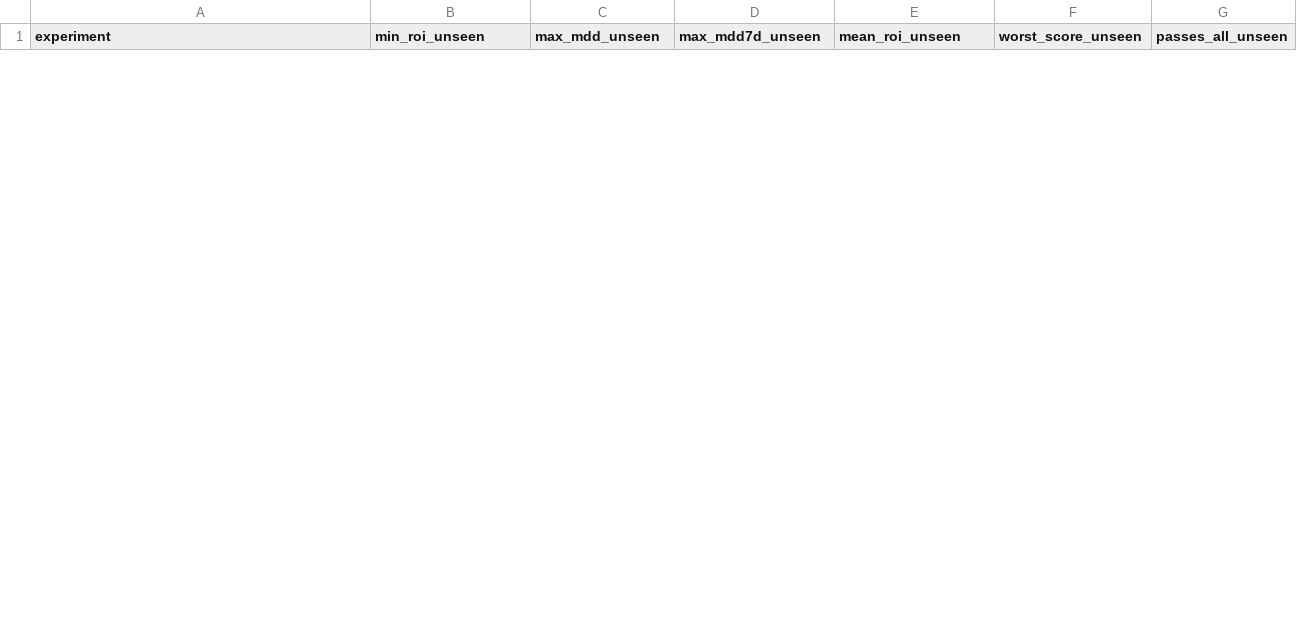
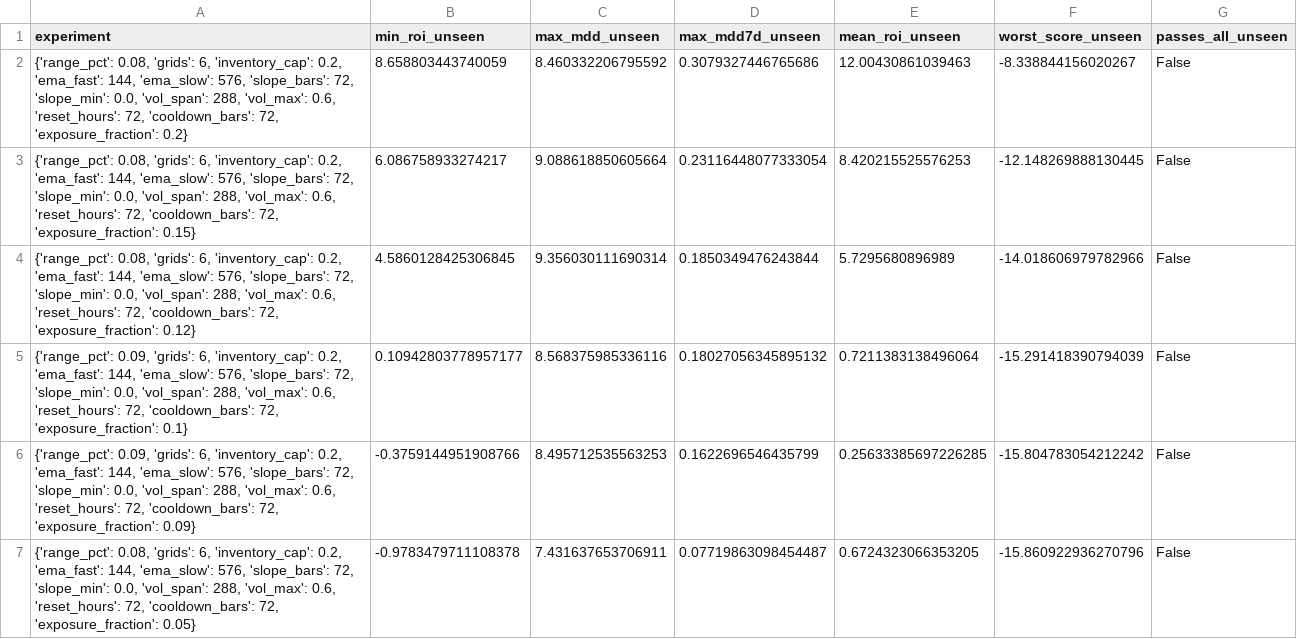
Before and after one commit to miaranarm/binance-grid-optimizer, a CSV file: results/walkforward_validation.csv, drawn as a sheet; only a part is shown; the diff covers the shown part only.

```diff
--- a/results/walkforward_validation.csv
+++ b/results/walkforward_validation.csv
@@ -13,0 +2,6 @@ experiment,min_roi_unseen,max_mdd_unseen,max_mdd7d_unseen,mean_roi_unseen,worst_
+"{'range_pct': 0.08, 'grids': 6, 'inventory_cap': 0.2, 'ema_fast': 144, 'ema_slow': 576, 'slope_bars': 72, 'slope_min': 0.0, 'vol_span': 288, 'vol_max': 0.6, 'reset_hours': 72, 'cooldown_bars': 72, 'exposure_fraction': 0.2}",8.658803443740059,8.460332206795592,0.3079327446765686,12.00430861039463,-8.338844156020267,False
+"{'range_pct': 0.08, 'grids': 6, 'inventory_cap': 0.2, 'ema_fast': 144, 'ema_slow': 576, 'slope_bars': 72, 'slope_min': 0.0, 'vol_span': 288, 'vol_max': 0.6, 'reset_hours': 72, 'cooldown_bars': 72, 'exposure_fraction': 0.15}",6.086758933274217,9.088618850605664,0.23116448077333054,8.420215525576253,-12.148269888130445,False
+"{'range_pct': 0.08, 'grids': 6, 'inventory_cap': 0.2, 'ema_fast': 144, 'ema_slow': 576, 'slope_bars': 72, 'slope_min': 0.0, 'vol_span': 288, 'vol_max': 0.6, 'reset_hours': 72, 'cooldown_bars': 72, 'exposure_fraction': 0.12}",4.5860128425306845,9.356030111690314,0.1850349476243844,5.7295680896989,-14.018606979782966,False
+"{'range_pct': 0.09, 'grids': 6, 'inventory_cap': 0.2, 'ema_fast': 144, 'ema_slow': 576, 'slope_bars': 72, 'slope_min': 0.0, 'vol_span': 288, 'vol_max': 0.6, 'reset_hours': 72, 'cooldown_bars': 72, 'exposure_fraction': 0.1}",0.10942803778957177,8.568375985336116,0.18027056345895132,0.7211383138496064,-15.291418390794039,False
+"{'range_pct': 0.09, 'grids': 6, 'inventory_cap': 0.2, 'ema_fast': 144, 'ema_slow': 576, 'slope_bars': 72, 'slope_min': 0.0, 'vol_span': 288, 'vol_max': 0.6, 'reset_hours': 72, 'cooldown_bars': 72, 'exposure_fraction': 0.09}",-0.3759144951908766,8.495712535563253,0.1622696546435799,0.25633385697226285,-15.804783054212242,False
+"{'range_pct': 0.08, 'grids': 6, 'inventory_cap': 0.2, 'ema_fast': 144, 'ema_slow': 576, 'slope_bars': 72, 'slope_min': 0.0, 'vol_span': 288, 'vol_max': 0.6, 'reset_hours': 72, 'cooldown_bars': 72, 'exposure_fraction': 0.05}",-0.9783479711108378,7.431637653706911,0.07719863098454487,0.6724323066353205,-15.860922936270796,False
```
Also changed, not shown: 6 added rows and 12 removed rows elsewhere in this file.
